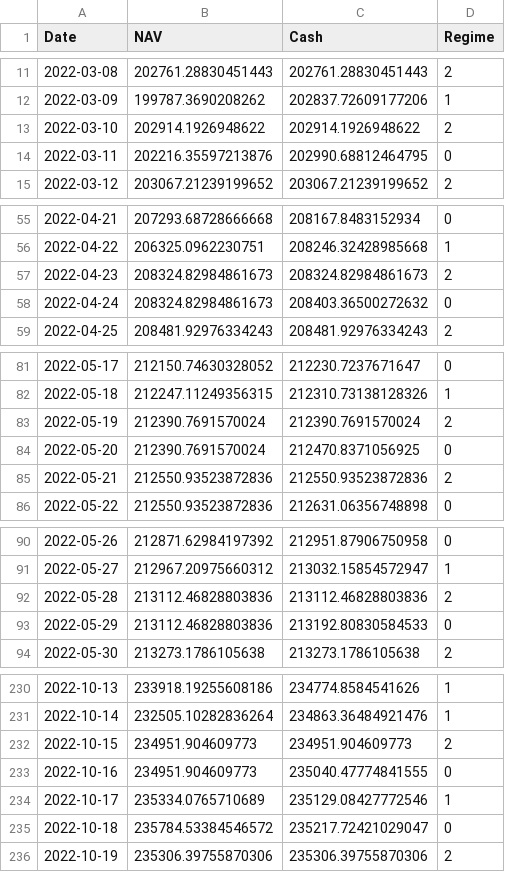
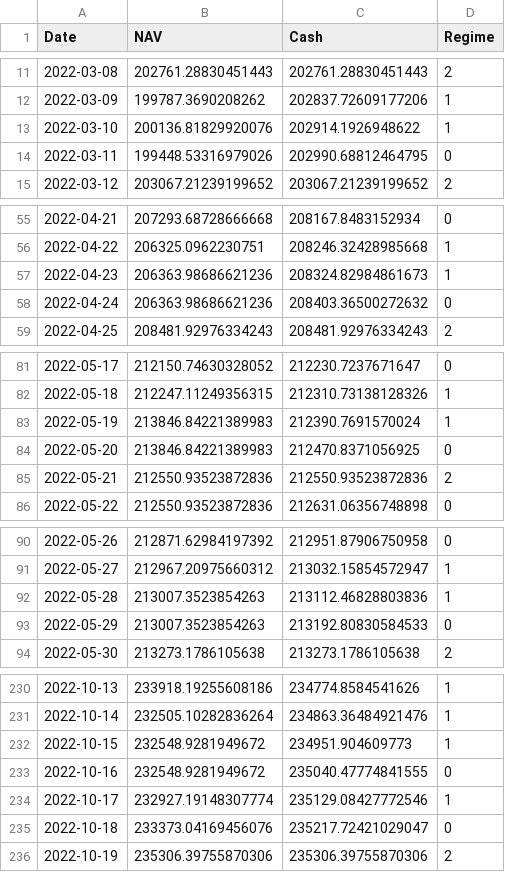
Before and after one commit to wangas070389-glitch/trading_agents, a CSV file: strategy9_backtest_nav.csv, drawn as a sheet; only a part is shown, gaps mark what is left out; the diff covers the shown part only.

```diff
--- a/strategy9_backtest_nav.csv
+++ b/strategy9_backtest_nav.csv
@@ -12,4 +12,4 @@ Date,NAV,Cash,Regime
 2022-03-09,199787.3690208262,202837.72609177206,1
-2022-03-10,202914.1926948622,202914.1926948622,2
-2022-03-11,202216.35597213876,202990.68812464795,0
+2022-03-10,200136.81829920076,202914.1926948622,1
+2022-03-11,199448.53316979026,202990.68812464795,0
 2022-03-12,203067.21239199652,203067.21239199652,2
@@ -56,4 +56,4 @@ Date,NAV,Cash,Regime
 2022-04-22,206325.0962230751,208246.32428985668,1
-2022-04-23,208324.82984861673,208324.82984861673,2
-2022-04-24,208324.82984861673,208403.36500272632,0
+2022-04-23,206363.98686621236,208324.82984861673,1
+2022-04-24,206363.98686621236,208403.36500272632,0
 2022-04-25,208481.92976334243,208481.92976334243,2
@@ -82,4 +82,4 @@ Date,NAV,Cash,Regime
 2022-05-18,212247.11249356315,212310.73138128326,1
-2022-05-19,212390.7691570024,212390.7691570024,2
-2022-05-20,212390.7691570024,212470.8371056925,0
+2022-05-19,213846.84221389983,212390.7691570024,1
+2022-05-20,213846.84221389983,212470.8371056925,0
 2022-05-21,212550.93523872836,212550.93523872836,2
@@ -91,4 +91,4 @@ Date,NAV,Cash,Regime
 2022-05-27,212967.20975660312,213032.15854572947,1
-2022-05-28,213112.46828803836,213112.46828803836,2
-2022-05-29,213112.46828803836,213192.80830584533,0
+2022-05-28,213007.3523854263,213112.46828803836,1
+2022-05-29,213007.3523854263,213192.80830584533,0
 2022-05-30,213273.1786105638,213273.1786105638,2
@@ -231,6 +231,6 @@ Date,NAV,Cash,Regime
 2022-10-14,232505.10282836264,234863.36484921476,1
-2022-10-15,234951.904609773,234951.904609773,2
-2022-10-16,234951.904609773,235040.47774841555,0
-2022-10-17,235334.0765710689,235129.08427772546,1
-2022-10-18,235784.53384546572,235217.72421029047,0
+2022-10-15,232548.9281949672,234951.904609773,1
+2022-10-16,232548.9281949672,235040.47774841555,0
+2022-10-17,232927.19148307774,235129.08427772546,1
+2022-10-18,233373.04169456076,235217.72421029047,0
 2022-10-19,235306.39755870306,235306.39755870306,2
```
Also changed, not shown: 36 edited cells elsewhere in this file, 10 other files.
